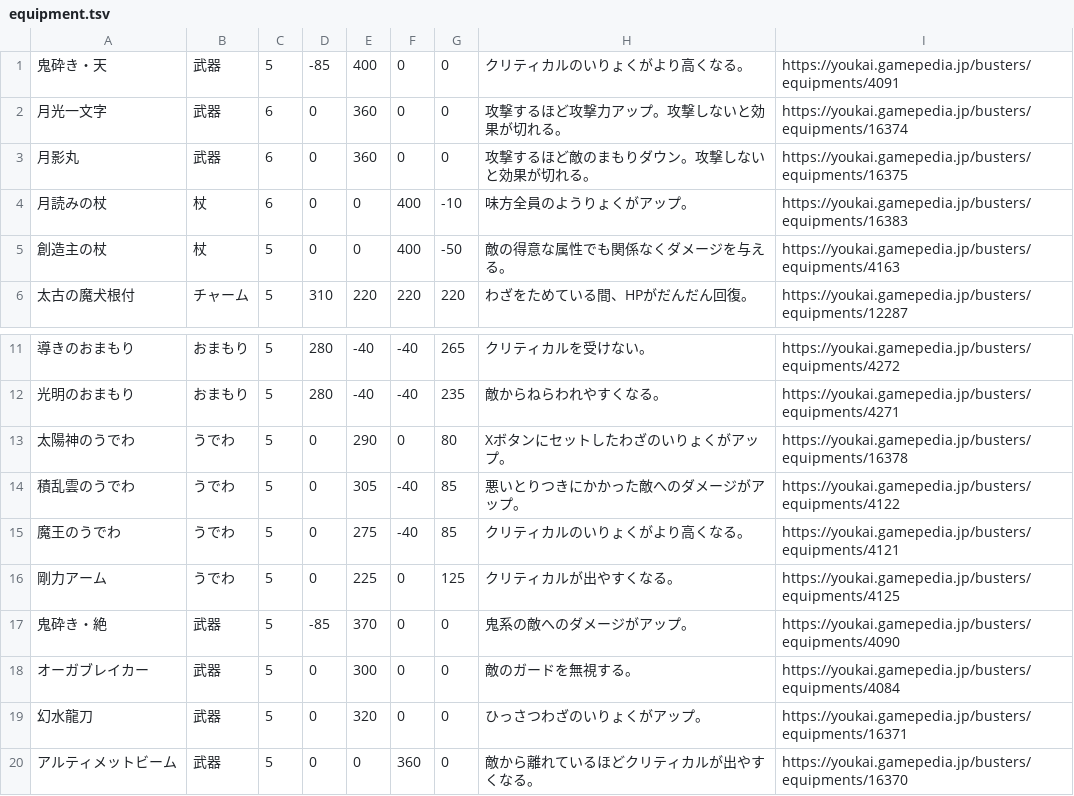
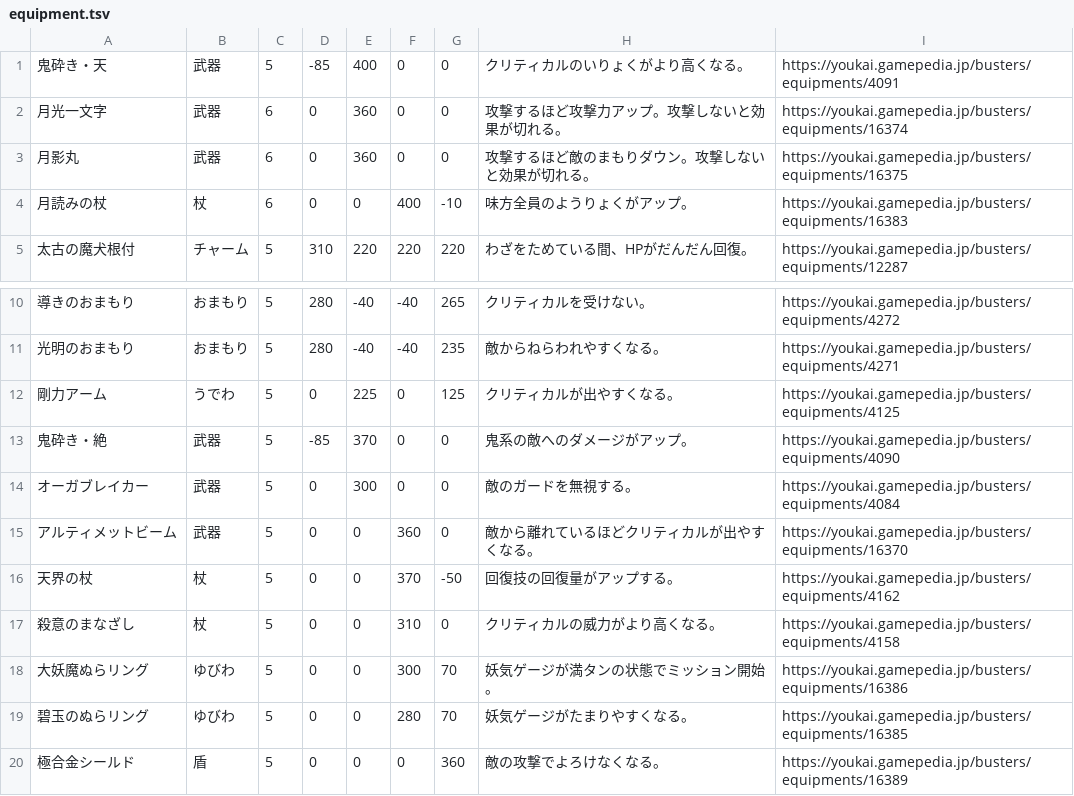
Before and after one commit to ararax0731/ywb-getto-dex, a TSV file: src/equipment.tsv, drawn as a sheet; only a part is shown, gaps mark what is left out; the shorter side is filled out with more unchanged rows.

```diff
--- a/src/equipment.tsv
+++ b/src/equipment.tsv
@@ -4,3 +4,2 @@
 月読みの杖|杖|6|0|0|400|-10|味方全員のようりょくがアップ。|https://youkai.gamepedia.jp/busters/equipments/16383
-創造主の杖|杖|5|0|0|400|-50|敵の得意な属性でも関係なくダメージを与える。|https://youkai.gamepedia.jp/busters/equipments/4163
 太古の魔犬根付|チャーム|5|310|220|220|220|わざをためている間、HPがだんだん回復。|https://youkai.gamepedia.jp/busters/equipments/12287
@@ -12,5 +11,2 @@
 光明のおまもり|おまもり|5|280|-40|-40|235|敵からねらわれやすくなる。|https://youkai.gamepedia.jp/busters/equipments/4271
-太陽神のうでわ|うでわ|5|0|290|0|80|Xボタンにセットしたわざのいりょくがアップ。|https://youkai.gamepedia.jp/busters/equipments/16378
-積乱雲のうでわ|うでわ|5|0|305|-40|85|悪いとりつきにかかった敵へのダメージがアップ。|https://youkai.gamepedia.jp/busters/equipments/4122
-魔王のうでわ|うでわ|5|0|275|-40|85|クリティカルのいりょくがより高くなる。|https://youkai.gamepedia.jp/busters/equipments/4121
 剛力アーム|うでわ|5|0|225|0|125|クリティカルが出やすくなる。|https://youkai.gamepedia.jp/busters/equipments/4125
@@ -18,3 +14,2 @@
 オーガブレイカー|武器|5|0|300|0|0|敵のガードを無視する。|https://youkai.gamepedia.jp/busters/equipments/4084
-幻水龍刀|武器|5|0|320|0|0|ひっさつわざのいりょくがアップ。|https://youkai.gamepedia.jp/busters/equipments/16371
 アルティメットビーム|武器|5|0|0|360|0|敵から離れているほどクリティカルが出やすくなる。|https://youkai.gamepedia.jp/busters/equipments/16370
```
Also changed, not shown: 7 other files.
